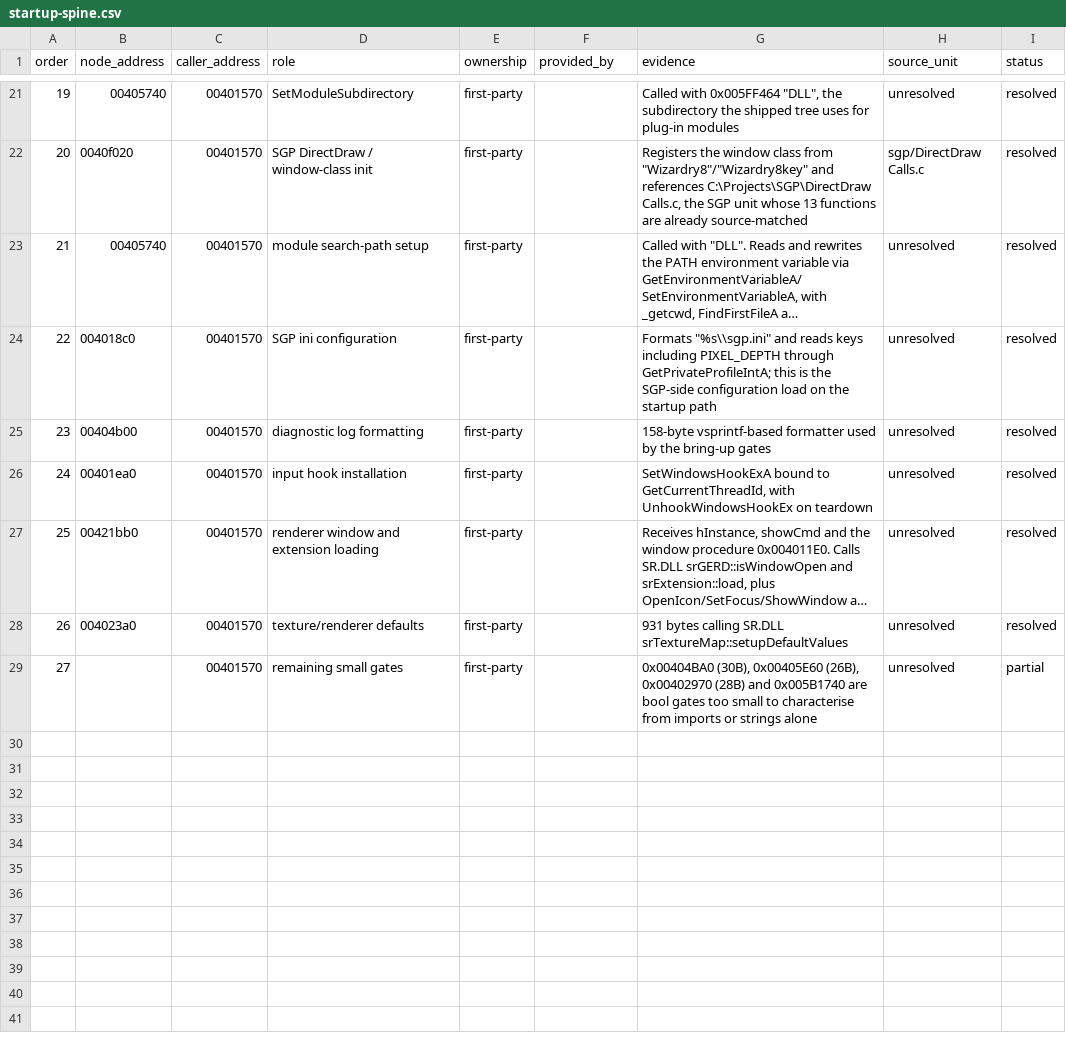
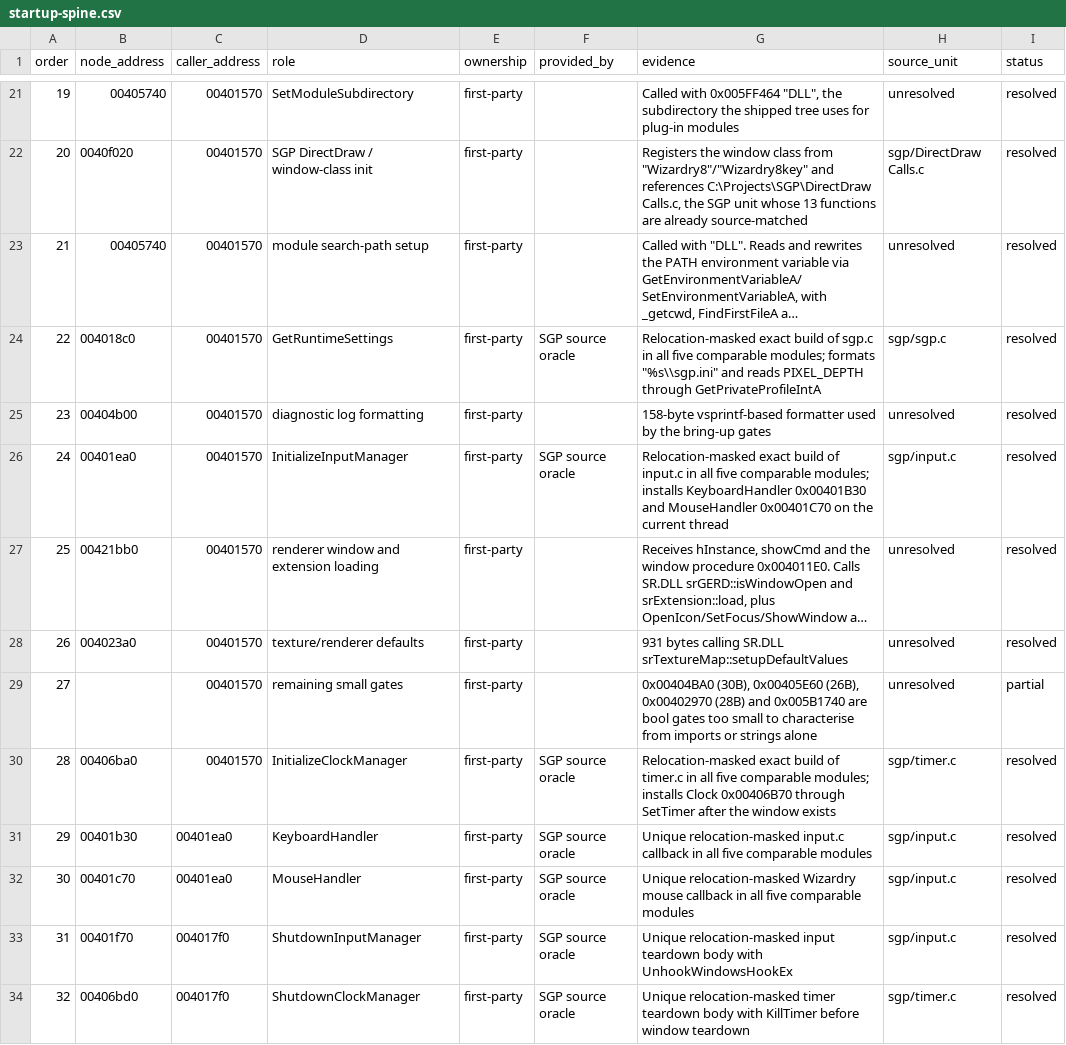
Before and after one commit to agluszak/wizardry-8-decomp, a CSV file: evidence/reviewed/wiz8/startup-spine.csv, drawn as a sheet; only a part is shown, gaps mark what is left out; long unchanged cells end in …; the diff names each change by its address in the sheet, - before the commit and + after, or states it on an @@ line.

```diff
--- a/evidence/reviewed/wiz8/startup-spine.csv
+++ b/evidence/reviewed/wiz8/startup-spine.csv
-D24 (role): SGP ini configuration
+D24 (role): GetRuntimeSettings
-F24 (provided_by): (empty)
+F24 (provided_by): SGP source oracle
-G24 (evidence): Formats "%s\\sgp.ini" and reads keys including PIXEL_DEPTH through GetPrivateProfileIntA; this is the SGP-side configuration load on the startup path
+G24 (evidence): Relocation-masked exact build of sgp.c in all five comparable modules; formats "%s\\sgp.ini" and reads PIXEL_DEPTH through GetPrivateProfileIntA
-H24 (source_unit): unresolved
+H24 (source_unit): sgp/sgp.c
-D26 (role): input hook installation
+D26 (role): InitializeInputManager
-F26 (provided_by): (empty)
+F26 (provided_by): SGP source oracle
-G26 (evidence): SetWindowsHookExA bound to GetCurrentThreadId, with UnhookWindowsHookEx on teardown
+G26 (evidence): Relocation-masked exact build of input.c in all five comparable modules; installs KeyboardHandler 0x00401B30 and MouseHandler 0x00401C70 on the current thread
-H26 (source_unit): unresolved
+H26 (source_unit): sgp/input.c
+row 30: 28 | 00406ba0 | 00401570 | InitializeClockManager | first-party | SGP source oracle | Relocation-masked exact build of timer.c in all five comparable modules; installs Clock 0x00406B70 through SetTimer after the window exists | sgp/timer.c | resolved
+row 31: 29 | 00401b30 | 00401ea0 | KeyboardHandler | first-party | SGP source oracle | Unique relocation-masked input.c callback in all five comparable modules | sgp/input.c | resolved
+row 32: 30 | 00401c70 | 00401ea0 | MouseHandler | first-party | SGP source oracle | Unique relocation-masked Wizardry mouse callback in all five comparable modules | sgp/input.c | resolved
+row 33: 31 | 00401f70 | 004017f0 | ShutdownInputManager | first-party | SGP source oracle | Unique relocation-masked input teardown body with UnhookWindowsHookEx | sgp/input.c | resolved
+row 34: 32 | 00406bd0 | 004017f0 | ShutdownClockManager | first-party | SGP source oracle | Unique relocation-masked timer teardown body with KillTimer before window teardown | sgp/timer.c | resolved
```
Also changed, not shown: evidence/reviewed/sgp/findings.csv, evidence/reviewed/wiz8/function-evidence.csv, 16 other files.
